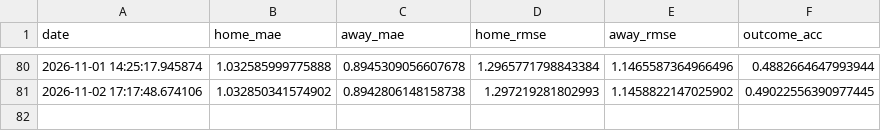
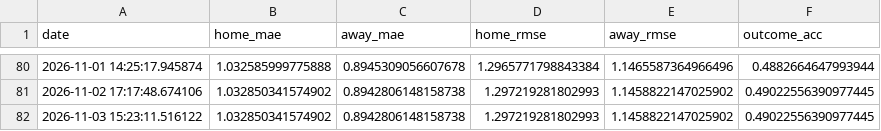
Before and after one commit to gmalbert/belgium-soccer, a CSV file: data_files/poisson_metrics_history.csv, drawn as a sheet; only a part is shown, gaps mark what is left out.

```diff
--- a/data_files/poisson_metrics_history.csv
+++ b/data_files/poisson_metrics_history.csv
@@ -81 +81,2 @@ date,home_mae,away_mae,home_rmse,away_rmse,outcome_acc
 2026-11-02 17:17:48.674106,1.032850341574902,0.8942806148158738,1.297219281802993,1.1458822147025902,0.49022556390977445
+2026-11-03 15:23:11.516122,1.032850341574902,0.8942806148158738,1.297219281802993,1.1458822147025902,0.49022556390977445
```
Also changed, not shown: data_files/upcoming_fixtures.csv, data_files/upcoming_predictions.csv, 9 other files.
